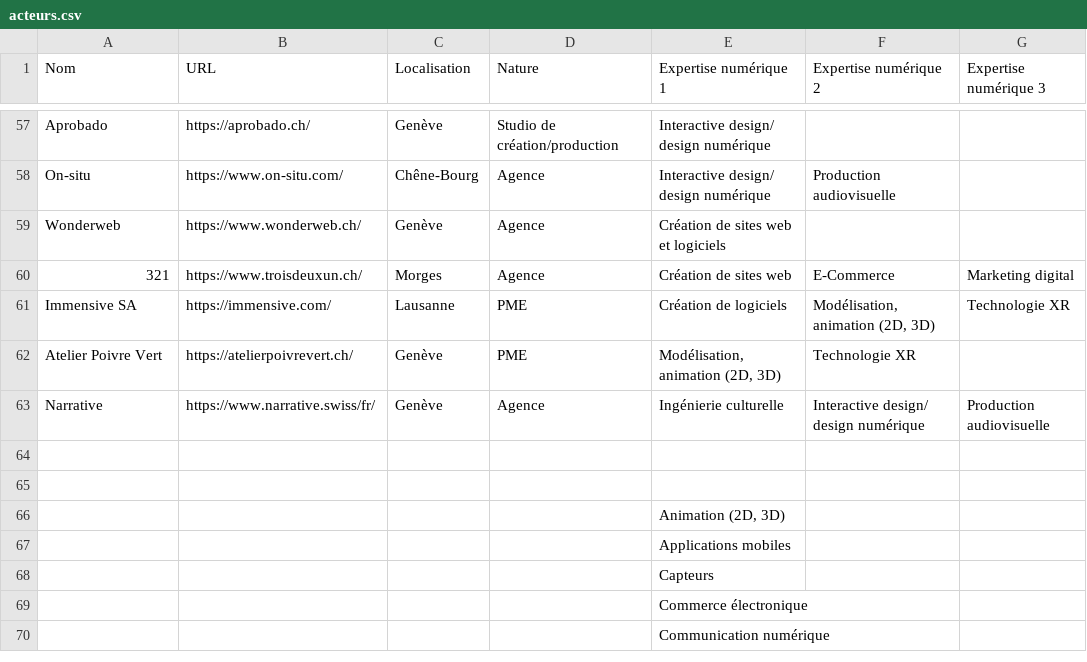
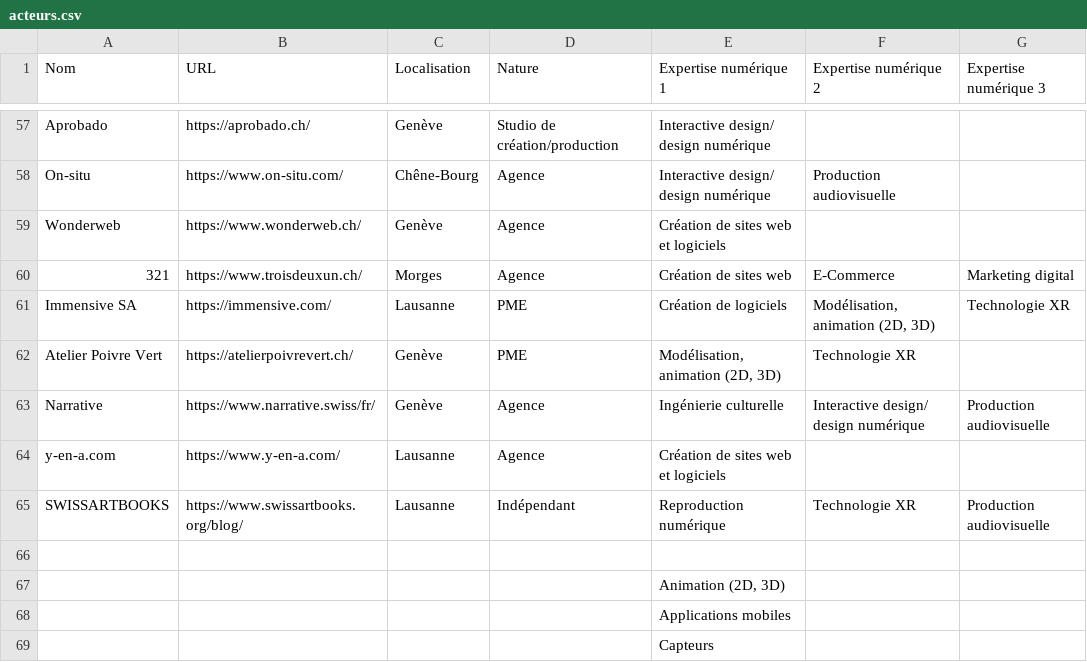
Before and after one commit to jamest1903/museumXTD, a CSV file: _data/acteurs.csv, drawn as a sheet; only a part is shown, gaps mark what is left out; the shorter side is filled out with more unchanged rows; the diff names each change by its address in the sheet, - before the commit and + after, or states it on an @@ line.

Commit message:
Update acteurs.csv

```diff
--- a/_data/acteurs.csv
+++ b/_data/acteurs.csv
-row 64: (empty)
+row 64: y-en-a.com | https://www.y-en-a.com/ | Lausanne | Agence | Création de sites web et logiciels
+row 65: SWISSARTBOOKS | https://www.swissartbooks.org/blog/ | Lausanne | Indépendant | Reproduction numérique | Technologie XR | Production audiovisuelle
```
